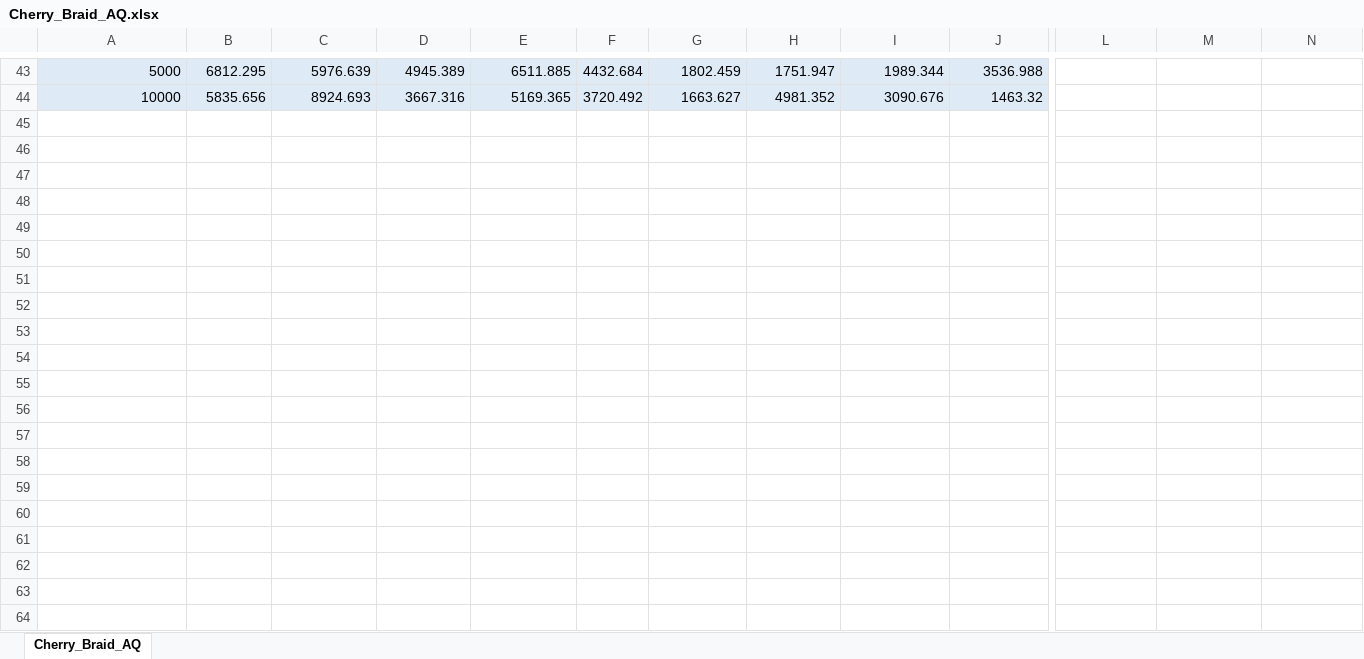
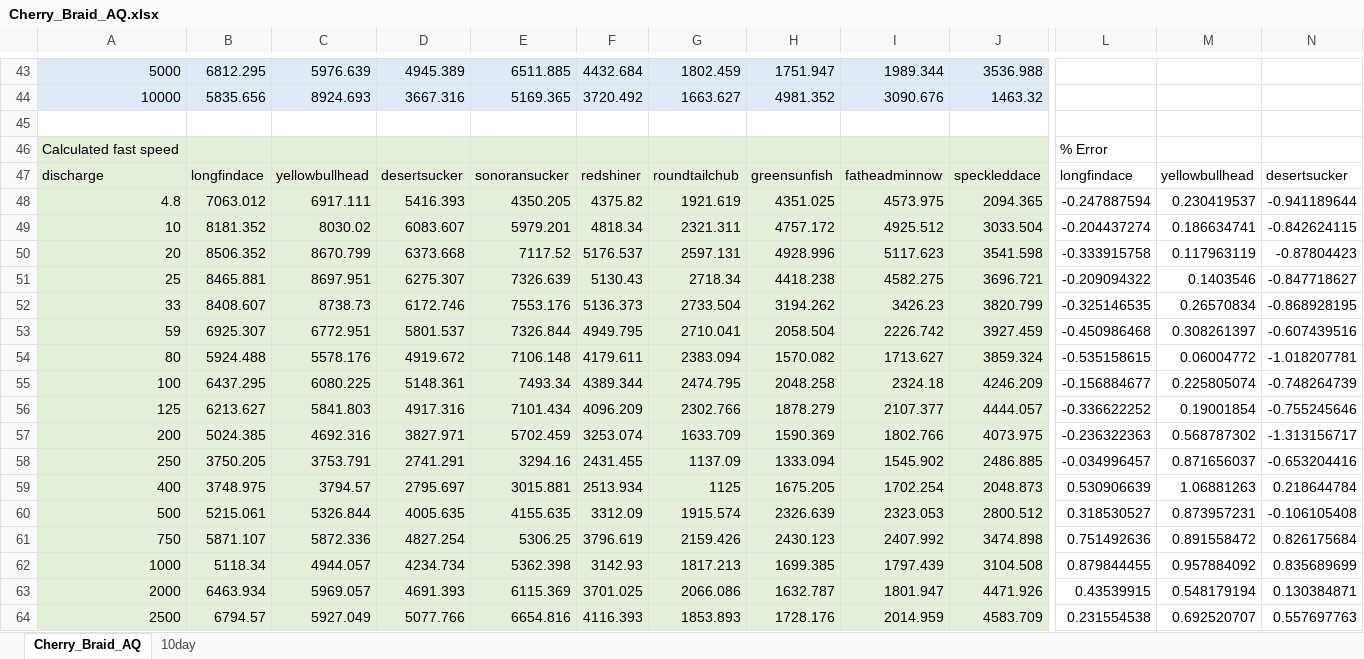
Before and after one commit to passeroe/verde-refdss, an Excel workbook: Cherry_Braid_AQ.xlsx, sheet Cherry_Braid_AQ, drawn as a sheet; only a part is shown, gaps mark what is left out; values as stored, in another font and other column widths than the file's, no borders; rows hold the shown columns only; the diff covers the shown part only; the diff names each change by its address in the sheet, - before the commit and + after, or states it on an @@ line.

```diff
--- a/Cherry_Braid_AQ.xlsx (sheet Cherry_Braid_AQ)
+++ b/Cherry_Braid_AQ.xlsx (sheet Cherry_Braid_AQ)
+sheet tab: 10day
+row 45: (empty)
+row 46: Calculated fast speed |  |  |  |  |  |  |  |  |  | % Error
+row 47: discharge | longfindace | yellowbullhead | desertsucker | sonoransucker | redshiner | roundtailchub | greensunfish | fatheadminnow | speckleddace | longfindace | yellowbullhead | desertsucker
+row 48: 4.8 | 7063.012 | 6917.111 | 5416.393 | 4350.205 | 4375.82 | 1921.619 | 4351.025 | 4573.975 | 2094.365 | -0.247887594 | 0.230419537 | -0.941189644
+row 49: 10 | 8181.352 | 8030.02 | 6083.607 | 5979.201 | 4818.34 | 2321.311 | 4757.172 | 4925.512 | 3033.504 | -0.204437274 | 0.186634741 | -0.842624115
+row 50: 20 | 8506.352 | 8670.799 | 6373.668 | 7117.52 | 5176.537 | 2597.131 | 4928.996 | 5117.623 | 3541.598 | -0.333915758 | 0.117963119 | -0.87804423
+row 51: 25 | 8465.881 | 8697.951 | 6275.307 | 7326.639 | 5130.43 | 2718.34 | 4418.238 | 4582.275 | 3696.721 | -0.209094322 | 0.1403546 | -0.847718627
+row 52: 33 | 8408.607 | 8738.73 | 6172.746 | 7553.176 | 5136.373 | 2733.504 | 3194.262 | 3426.23 | 3820.799 | -0.325146535 | 0.26570834 | -0.868928195
+row 53: 59 | 6925.307 | 6772.951 | 5801.537 | 7326.844 | 4949.795 | 2710.041 | 2058.504 | 2226.742 | 3927.459 | -0.450986468 | 0.308261397 | -0.607439516
+row 54: 80 | 5924.488 | 5578.176 | 4919.672 | 7106.148 | 4179.611 | 2383.094 | 1570.082 | 1713.627 | 3859.324 | -0.535158615 | 0.06004772 | -1.018207781
+row 55: 100 | 6437.295 | 6080.225 | 5148.361 | 7493.34 | 4389.344 | 2474.795 | 2048.258 | 2324.18 | 4246.209 | -0.156884677 | 0.225805074 | -0.748264739
+row 56: 125 | 6213.627 | 5841.803 | 4917.316 | 7101.434 | 4096.209 | 2302.766 | 1878.279 | 2107.377 | 4444.057 | -0.336622252 | 0.19001854 | -0.755245646
+row 57: 200 | 5024.385 | 4692.316 | 3827.971 | 5702.459 | 3253.074 | 1633.709 | 1590.369 | 1802.766 | 4073.975 | -0.236322363 | 0.568787302 | -1.313156717
+row 58: 250 | 3750.205 | 3753.791 | 2741.291 | 3294.16 | 2431.455 | 1137.09 | 1333.094 | 1545.902 | 2486.885 | -0.034996457 | 0.871656037 | -0.653204416
+row 59: 400 | 3748.975 | 3794.57 | 2795.697 | 3015.881 | 2513.934 | 1125 | 1675.205 | 1702.254 | 2048.873 | 0.530906639 | 1.06881263 | 0.218644784
+row 60: 500 | 5215.061 | 5326.844 | 4005.635 | 4155.635 | 3312.09 | 1915.574 | 2326.639 | 2323.053 | 2800.512 | 0.318530527 | 0.873957231 | -0.106105408
+row 61: 750 | 5871.107 | 5872.336 | 4827.254 | 5306.25 | 3796.619 | 2159.426 | 2430.123 | 2407.992 | 3474.898 | 0.751492636 | 0.891558472 | 0.826175684
+row 62: 1000 | 5118.34 | 4944.057 | 4234.734 | 5362.398 | 3142.93 | 1817.213 | 1699.385 | 1797.439 | 3104.508 | 0.879844455 | 0.957884092 | 0.835689699
+row 63: 2000 | 6463.934 | 5969.057 | 4691.393 | 6115.369 | 3701.025 | 2066.086 | 1632.787 | 1801.947 | 4471.926 | 0.43539915 | 0.548179194 | 0.130384871
+row 64: 2500 | 6794.57 | 5927.049 | 5077.766 | 6654.816 | 4116.393 | 1853.893 | 1728.176 | 2014.959 | 4583.709 | 0.231554538 | 0.692520707 | 0.557697763
```
Also changed, not shown: 3 added rows and 1 edited cell elsewhere in this sheet, 5 other files.
